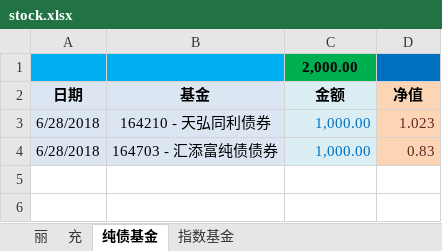
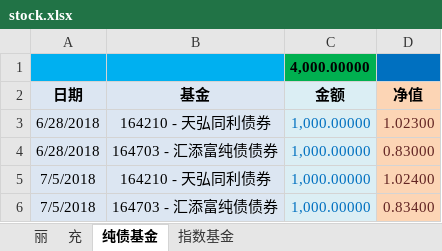
Before and after one commit to qqlilichong/stockspy, an Excel workbook: stock.xlsx, sheet 纯债基金, drawn as a sheet; values as stored, in another font and other column widths than the file's, no borders; the diff names each change by its address in the sheet, - before the commit and + after, or states it on an @@ line.

Commit message:
update.

```diff
--- a/stock.xlsx (sheet 纯债基金)
+++ b/stock.xlsx (sheet 纯债基金)
-C1 (金额): 2,000.00
+C1 (金额): 4,000.00000
-C3:C4 (金额): 1,000.00
+C3:C4 (金额): 1,000.00000
-D3 (净值): 1.023
+D3 (净值): 1.02300
-D4 (净值): 0.83
+D4 (净值): 0.83000
+row 5: 7/5/2018 | 164210 - 天弘同利债券 | 1,000.00000 | 1.02400
+row 6: 7/5/2018 | 164703 - 汇添富纯债债券 | 1,000.00000 | 0.83400
```
